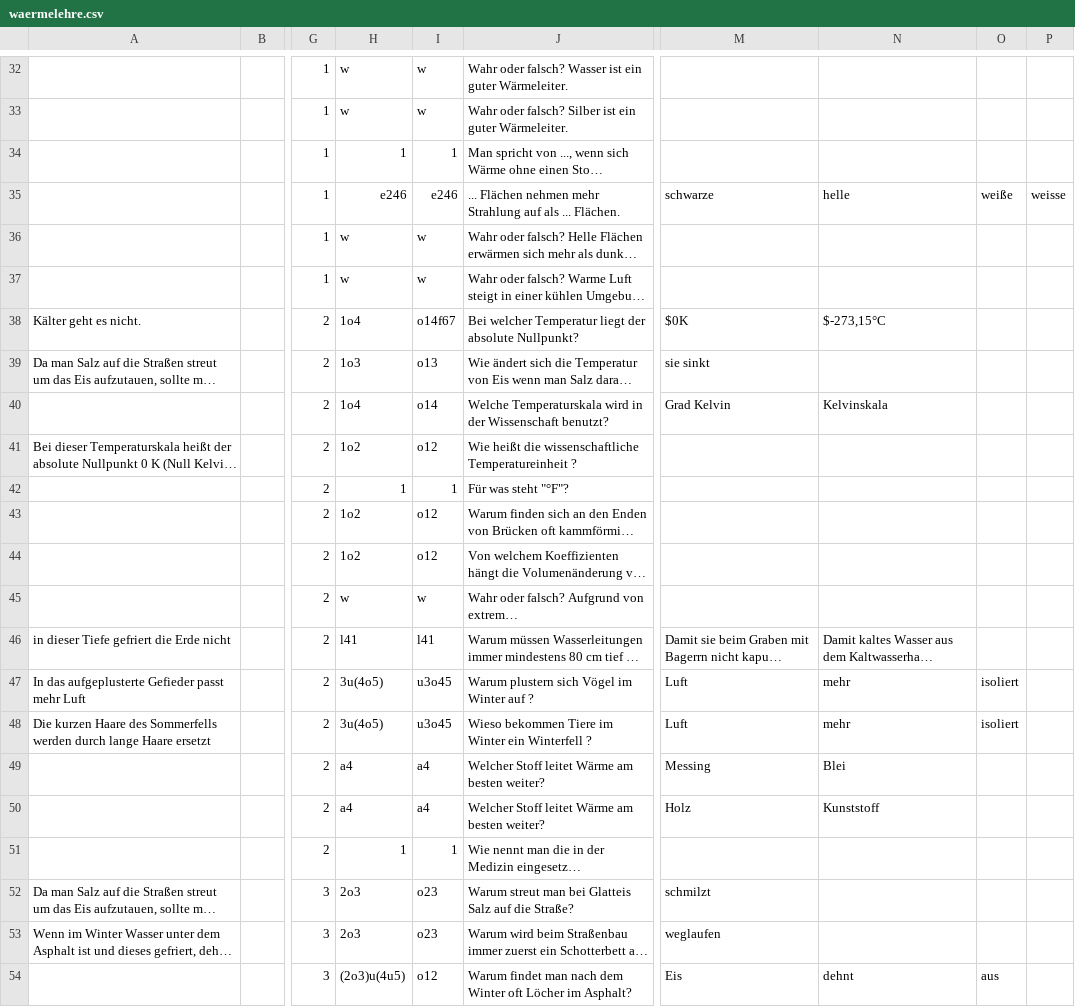
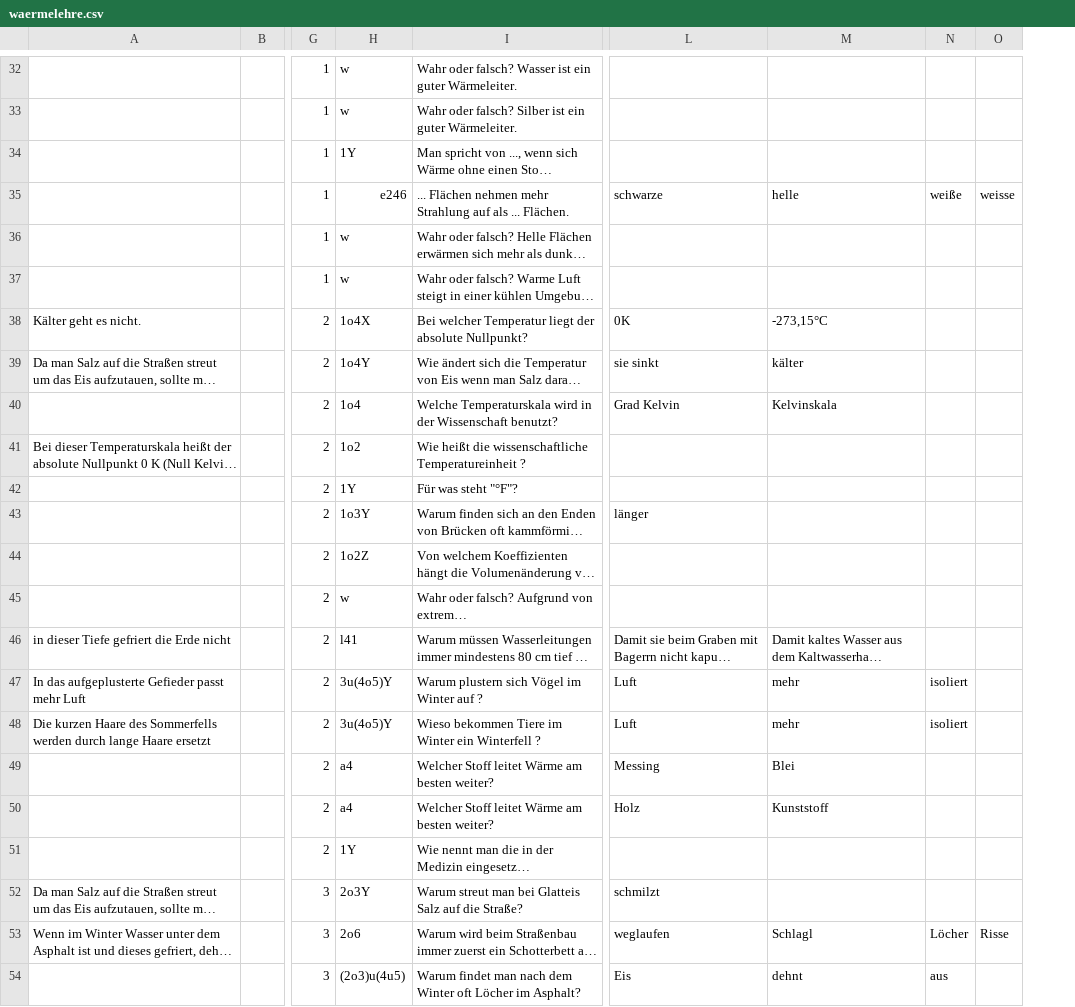
Before and after one commit to pitweazle/physiktrainer, a CSV file: waermelehre.csv, drawn as a sheet; only a part is shown, gaps mark what is left out; long unchanged cells end in …; removed rows and columns are numbered as before the commit, all else as after; the diff covers the shown part only; the diff names each change by its address in the sheet, - before the commit and + after, or states it on an @@ line.

```diff
--- a/waermelehre.csv
+++ b/waermelehre.csv
-column I, rows 32-54: w | w | 1 | e246 | w | w | o14f67 | o13 | o14 | o12 | 1 | o12 | o12 | w | l41 | u3o45 | u3o45 | a4 | a4 | 1 | o23 | o23 | o12
-H34: 1
+H34: 1Y
-H38: 1o4
+H38: 1o4X
-L38: $0K
+L38: 0K
-M38: $-273,15°C
+M38: -273,15°C
-H39: 1o3
+H39: 1o4Y
-M39: (empty)
+M39: kälter
-H42: 1
+H42: 1Y
-H43: 1o2
+H43: 1o3Y
-L43: (empty)
+L43: länger
-H44: 1o2
+H44: 1o2Z
-H47:H48: 3u(4o5)
+H47:H48: 3u(4o5)Y
-H51: 1
+H51: 1Y
-H52: 2o3
+H52: 2o3Y
-H53: 2o3
+H53: 2o6
-M53: (empty)
+M53: Schlagl
-N53: (empty)
+N53: Löcher
-O53: (empty)
+O53: Risse
```
Also changed, not shown: 27 edited cells elsewhere in this file, 4 other files.
